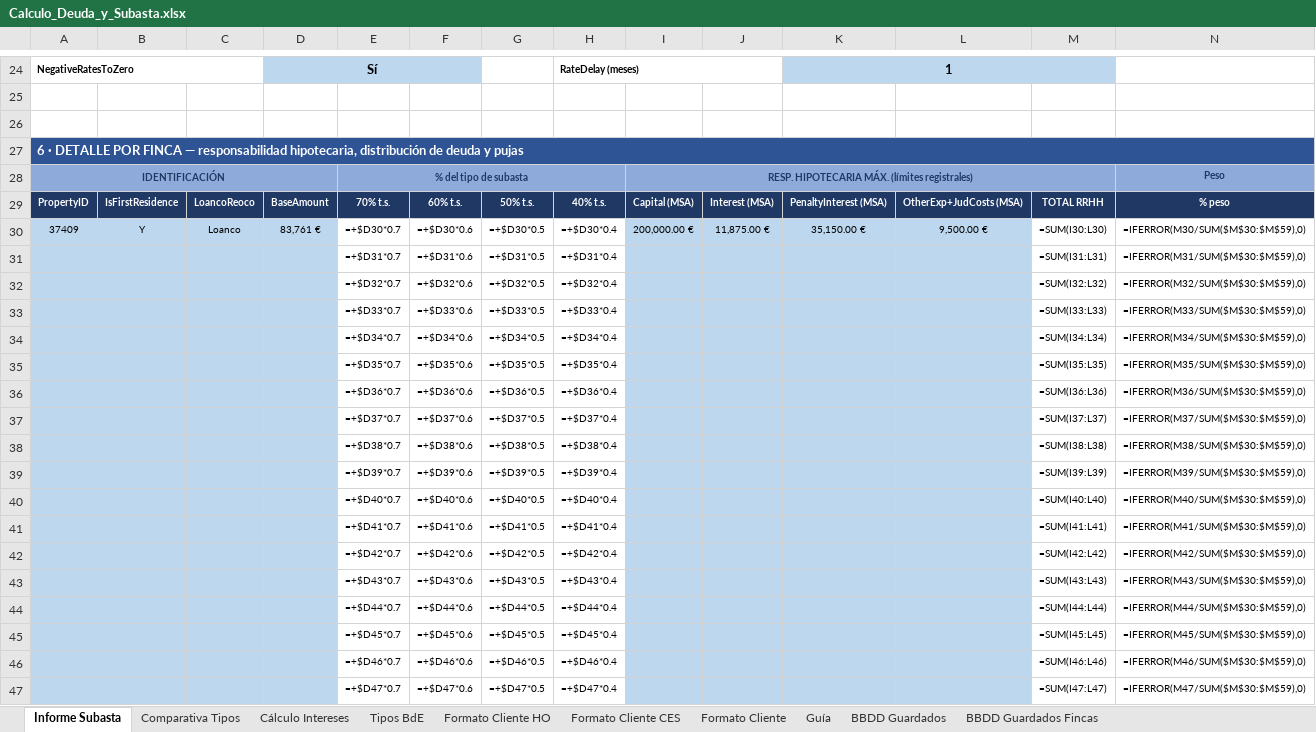
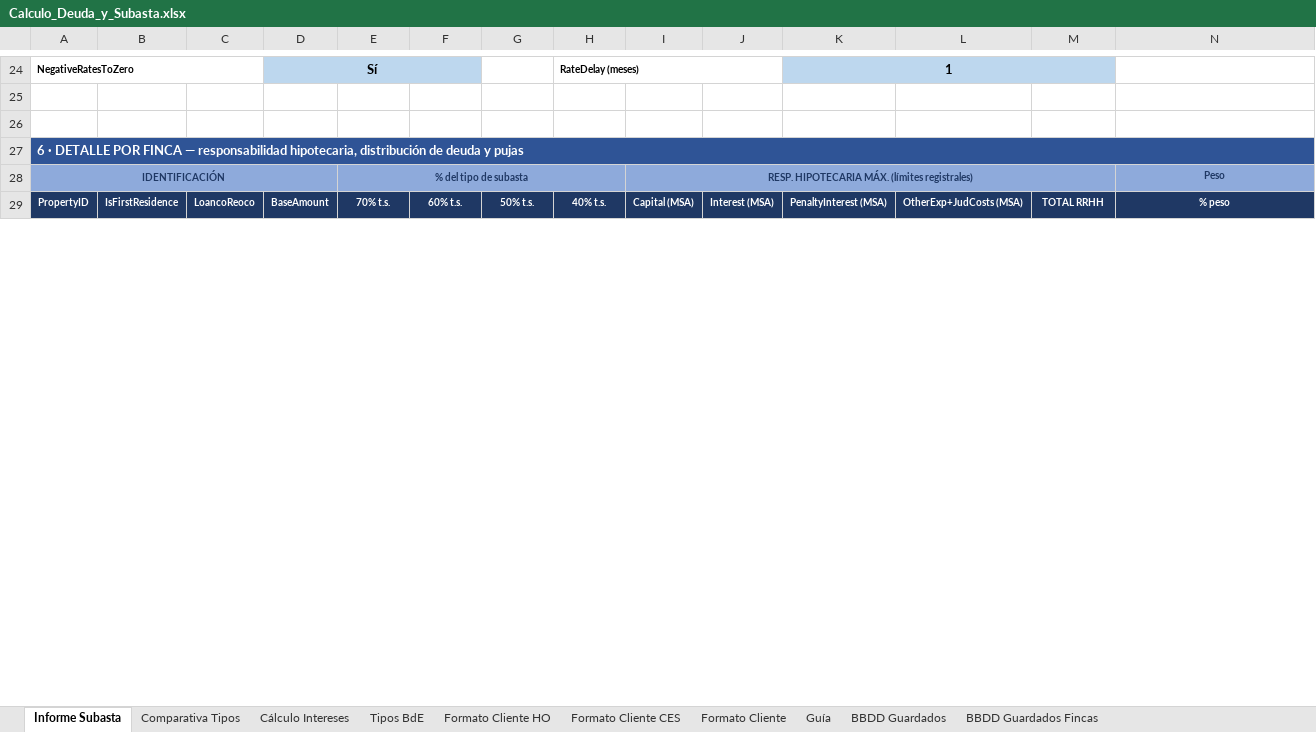
Before and after one commit to JuanjoPrada/calculosFS, an Excel workbook: public/plantilla/Calculo_Deuda_y_Subasta.xlsx, sheet Informe Subasta, drawn as a sheet; only a part is shown, gaps mark what is left out; values as stored, in another font and other column widths than the file's, no borders; formulas without a stored value are shown as written; conditional formats not drawn; removed rows and columns are numbered as before the commit, all else as after; rows hold the shown columns only; the diff covers the shown part only; the diff names each change by its address in the sheet, - before the commit and + after, or states it on an @@ line.

```diff
--- a/public/plantilla/Calculo_Deuda_y_Subasta.xlsx (sheet Informe Subasta)
+++ b/public/plantilla/Calculo_Deuda_y_Subasta.xlsx (sheet Informe Subasta)
-row 30: 37409 | Y | Loanco | 83,761 € | =+$D30*0.7 | =+$D30*0.6 | =+$D30*0.5 | =+$D30*0.4 | 200,000.00 € | 11,875.00 € | 35,150.00 € | 9,500.00 € | =SUM(I30:L30) | =IFERROR(M30/SUM($M$30:$M$59),0)
-row 31:  |  |  |  | =+$D31*0.7 | =+$D31*0.6 | =+$D31*0.5 | =+$D31*0.4 |  |  |  |  | =SUM(I31:L31) | =IFERROR(M31/SUM($M$30:$M$59),0)
-row 32:  |  |  |  | =+$D32*0.7 | =+$D32*0.6 | =+$D32*0.5 | =+$D32*0.4 |  |  |  |  | =SUM(I32:L32) | =IFERROR(M32/SUM($M$30:$M$59),0)
-row 33:  |  |  |  | =+$D33*0.7 | =+$D33*0.6 | =+$D33*0.5 | =+$D33*0.4 |  |  |  |  | =SUM(I33:L33) | =IFERROR(M33/SUM($M$30:$M$59),0)
-row 34:  |  |  |  | =+$D34*0.7 | =+$D34*0.6 | =+$D34*0.5 | =+$D34*0.4 |  |  |  |  | =SUM(I34:L34) | =IFERROR(M34/SUM($M$30:$M$59),0)
-row 35:  |  |  |  | =+$D35*0.7 | =+$D35*0.6 | =+$D35*0.5 | =+$D35*0.4 |  |  |  |  | =SUM(I35:L35) | =IFERROR(M35/SUM($M$30:$M$59),0)
-row 36:  |  |  |  | =+$D36*0.7 | =+$D36*0.6 | =+$D36*0.5 | =+$D36*0.4 |  |  |  |  | =SUM(I36:L36) | =IFERROR(M36/SUM($M$30:$M$59),0)
-row 37:  |  |  |  | =+$D37*0.7 | =+$D37*0.6 | =+$D37*0.5 | =+$D37*0.4 |  |  |  |  | =SUM(I37:L37) | =IFERROR(M37/SUM($M$30:$M$59),0)
-row 38:  |  |  |  | =+$D38*0.7 | =+$D38*0.6 | =+$D38*0.5 | =+$D38*0.4 |  |  |  |  | =SUM(I38:L38) | =IFERROR(M38/SUM($M$30:$M$59),0)
-row 39:  |  |  |  | =+$D39*0.7 | =+$D39*0.6 | =+$D39*0.5 | =+$D39*0.4 |  |  |  |  | =SUM(I39:L39) | =IFERROR(M39/SUM($M$30:$M$59),0)
-row 40:  |  |  |  | =+$D40*0.7 | =+$D40*0.6 | =+$D40*0.5 | =+$D40*0.4 |  |  |  |  | =SUM(I40:L40) | =IFERROR(M40/SUM($M$30:$M$59),0)
-row 41:  |  |  |  | =+$D41*0.7 | =+$D41*0.6 | =+$D41*0.5 | =+$D41*0.4 |  |  |  |  | =SUM(I41:L41) | =IFERROR(M41/SUM($M$30:$M$59),0)
-row 42:  |  |  |  | =+$D42*0.7 | =+$D42*0.6 | =+$D42*0.5 | =+$D42*0.4 |  |  |  |  | =SUM(I42:L42) | =IFERROR(M42/SUM($M$30:$M$59),0)
-row 43:  |  |  |  | =+$D43*0.7 | =+$D43*0.6 | =+$D43*0.5 | =+$D43*0.4 |  |  |  |  | =SUM(I43:L43) | =IFERROR(M43/SUM($M$30:$M$59),0)
-row 44:  |  |  |  | =+$D44*0.7 | =+$D44*0.6 | =+$D44*0.5 | =+$D44*0.4 |  |  |  |  | =SUM(I44:L44) | =IFERROR(M44/SUM($M$30:$M$59),0)
-row 45:  |  |  |  | =+$D45*0.7 | =+$D45*0.6 | =+$D45*0.5 | =+$D45*0.4 |  |  |  |  | =SUM(I45:L45) | =IFERROR(M45/SUM($M$30:$M$59),0)
-row 46:  |  |  |  | =+$D46*0.7 | =+$D46*0.6 | =+$D46*0.5 | =+$D46*0.4 |  |  |  |  | =SUM(I46:L46) | =IFERROR(M46/SUM($M$30:$M$59),0)
-row 47:  |  |  |  | =+$D47*0.7 | =+$D47*0.6 | =+$D47*0.5 | =+$D47*0.4 |  |  |  |  | =SUM(I47:L47) | =IFERROR(M47/SUM($M$30:$M$59),0)
```
Also changed, not shown: 32 added rows, 14 removed rows and 30 edited cells elsewhere in this sheet, sheet Cálculo Intereses, sheet Formato Cliente HO, sheet Formato Cliente, sheet Formato Cliente CES, sheet Comparativa Tipos, sheet Tipos BdE, charts or pictures, 2 other files.
